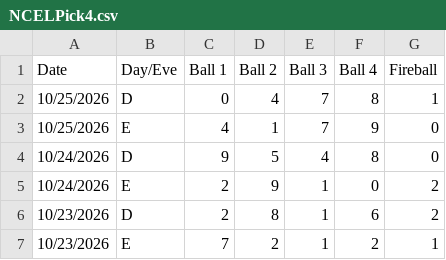
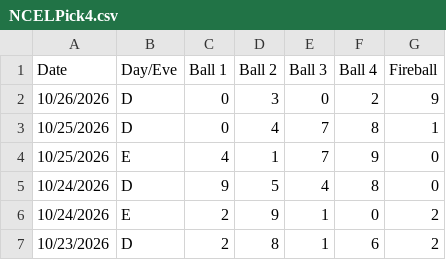
Before and after one commit to peler3773-png/Data-Lotre, a CSV file: NCELPick4.csv, drawn as a sheet; only a part is shown; the shorter side is filled out with more unchanged rows.

Commit message:
Add files via upload

```diff
--- a/NCELPick4.csv
+++ b/NCELPick4.csv
@@ -1,2 +1,3 @@
 "Date","Day/Eve","Ball 1","Ball 2","Ball 3","Ball 4","Fireball"
+"10/26/2026","D","0","3","0","2","9"
 "10/25/2026","D","0","4","7","8","1"
```
